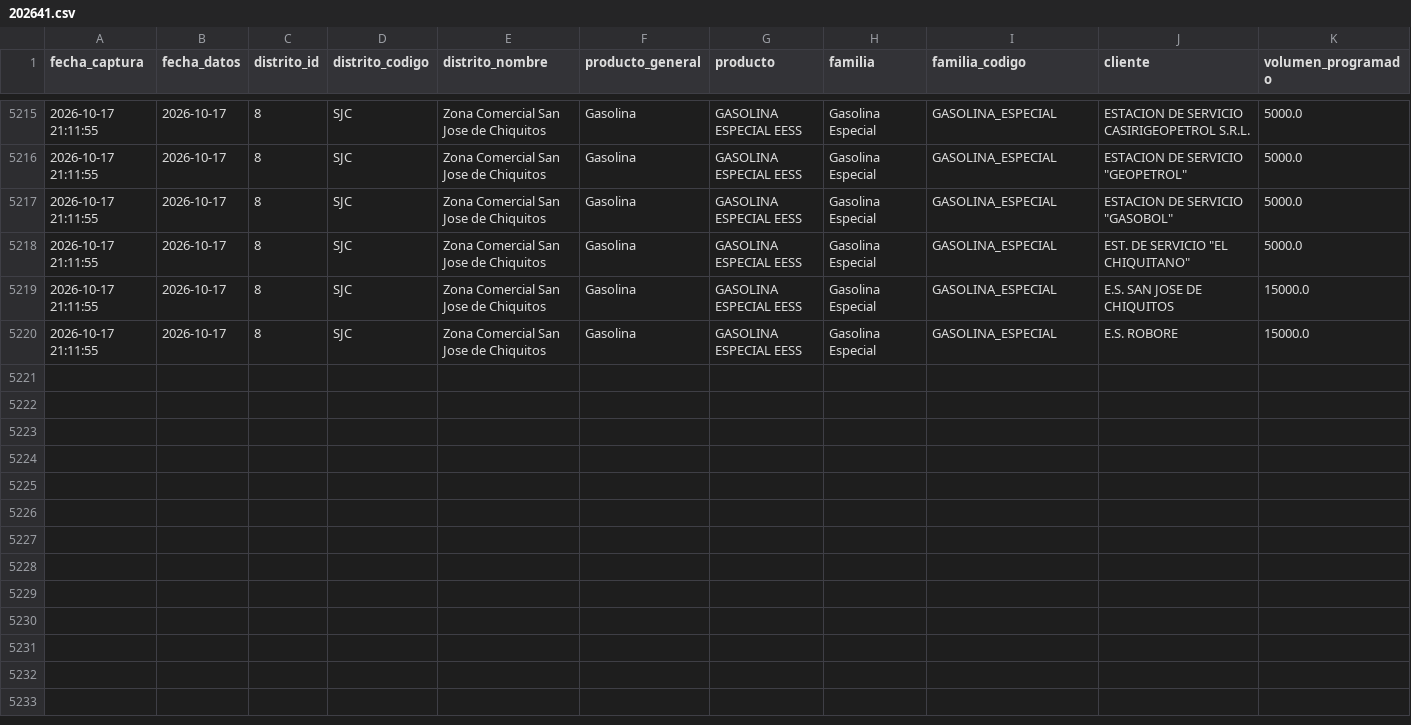
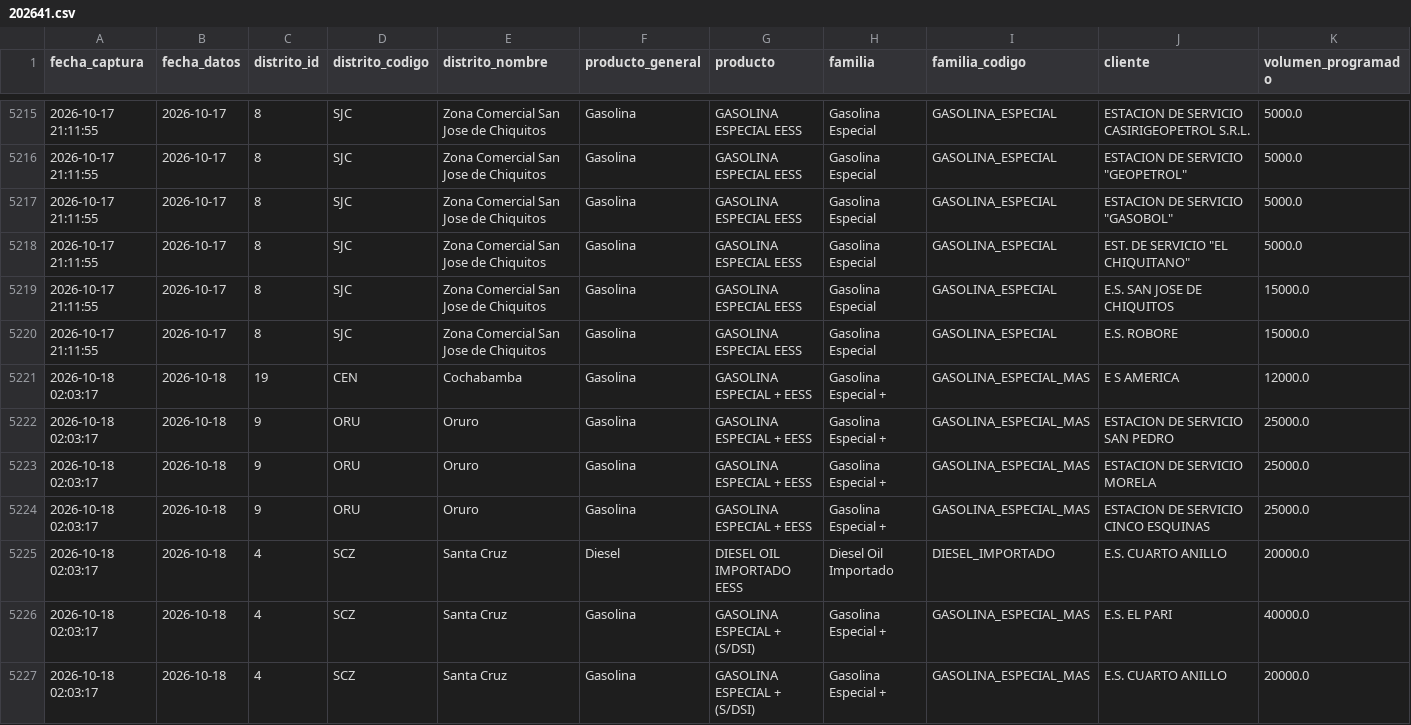
Before and after one commit to sociedatos/bo-combustible, a CSV file: data_ypfb/programacion/202641.csv, drawn as a sheet; only a part is shown, gaps mark what is left out; rows hold the shown columns only; the diff names each change by its address in the sheet, - before the commit and + after, or states it on an @@ line.

```diff
--- a/data_ypfb/programacion/202641.csv
+++ b/data_ypfb/programacion/202641.csv
+row 5221: 2026-10-18 02:03:17 | 2026-10-18 | 19 | CEN | Cochabamba | Gasolina | GASOLINA ESPECIAL + EESS | Gasolina Especial + | GASOLINA_ESPECIAL_MAS | E S AMERICA | 12000.0
+row 5222: 2026-10-18 02:03:17 | 2026-10-18 | 9 | ORU | Oruro | Gasolina | GASOLINA ESPECIAL + EESS | Gasolina Especial + | GASOLINA_ESPECIAL_MAS | ESTACION DE SERVICIO SAN PEDRO | 25000.0
+row 5223: 2026-10-18 02:03:17 | 2026-10-18 | 9 | ORU | Oruro | Gasolina | GASOLINA ESPECIAL + EESS | Gasolina Especial + | GASOLINA_ESPECIAL_MAS | ESTACION DE SERVICIO MORELA | 25000.0
+row 5224: 2026-10-18 02:03:17 | 2026-10-18 | 9 | ORU | Oruro | Gasolina | GASOLINA ESPECIAL + EESS | Gasolina Especial + | GASOLINA_ESPECIAL_MAS | ESTACION DE SERVICIO CINCO ESQUINAS | 25000.0
+row 5225: 2026-10-18 02:03:17 | 2026-10-18 | 4 | SCZ | Santa Cruz | Diesel | DIESEL OIL IMPORTADO EESS | Diesel Oil Importado | DIESEL_IMPORTADO | E.S. CUARTO ANILLO | 20000.0
+row 5226: 2026-10-18 02:03:17 | 2026-10-18 | 4 | SCZ | Santa Cruz | Gasolina | GASOLINA ESPECIAL + (S/DSI) | Gasolina Especial + | GASOLINA_ESPECIAL_MAS | E.S. EL PARI | 40000.0
+row 5227: 2026-10-18 02:03:17 | 2026-10-18 | 4 | SCZ | Santa Cruz | Gasolina | GASOLINA ESPECIAL + (S/DSI) | Gasolina Especial + | GASOLINA_ESPECIAL_MAS | E.S. CUARTO ANILLO | 20000.0
```
Also changed, not shown: data_ypfb/resumen/202641.csv, 2 other files.
